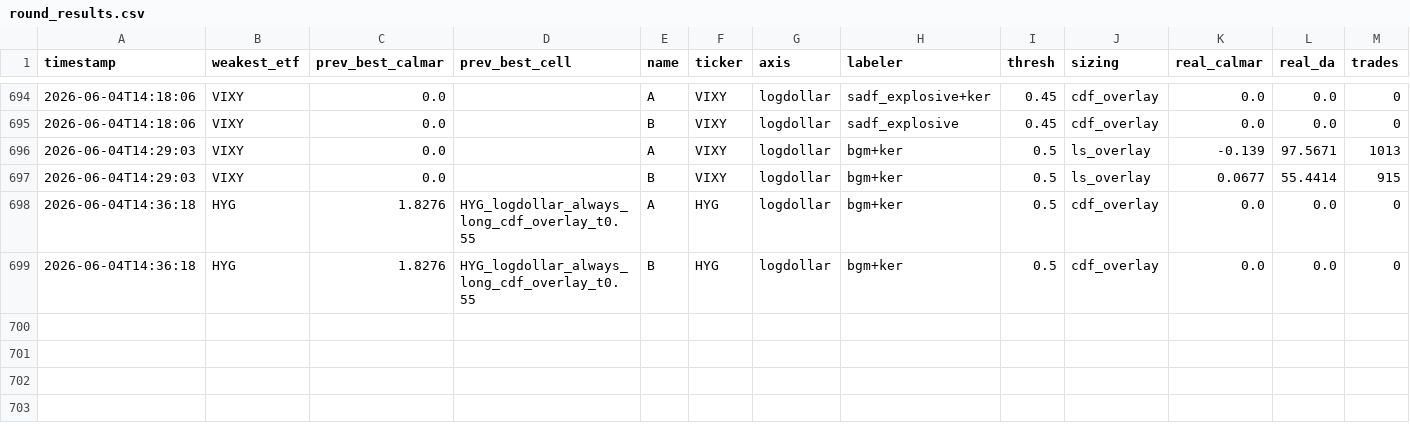
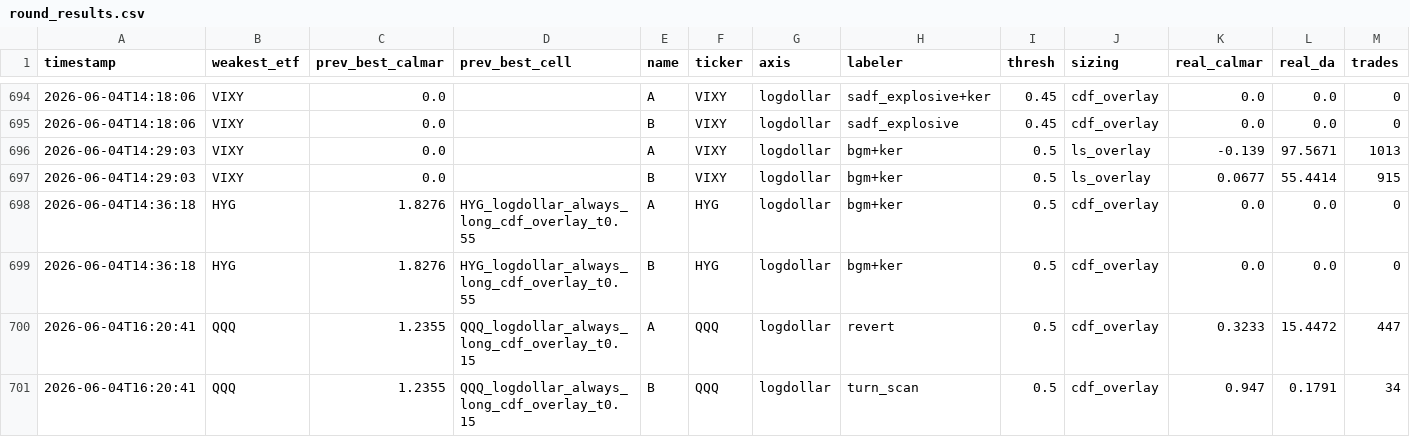
Before and after one commit to victor000000/quant-autoresearch, a CSV file: autoresearch/results/round_results.csv, drawn as a sheet; only a part is shown, gaps mark what is left out; rows hold the shown columns only; the diff names each change by its address in the sheet, - before the commit and + after, or states it on an @@ line.

```diff
--- a/autoresearch/results/round_results.csv
+++ b/autoresearch/results/round_results.csv
+row 700: 2026-06-04T16:20:41 | QQQ | 1.2355 | QQQ_logdollar_always_long_cdf_overlay_t0.15 | A | QQQ | logdollar | revert | 0.5 | cdf_overlay | 0.3233 | 15.4472 | 447
+row 701: 2026-06-04T16:20:41 | QQQ | 1.2355 | QQQ_logdollar_always_long_cdf_overlay_t0.15 | B | QQQ | logdollar | turn_scan | 0.5 | cdf_overlay | 0.947 | 0.1791 | 34
```
Also changed, not shown: 5 other files.
